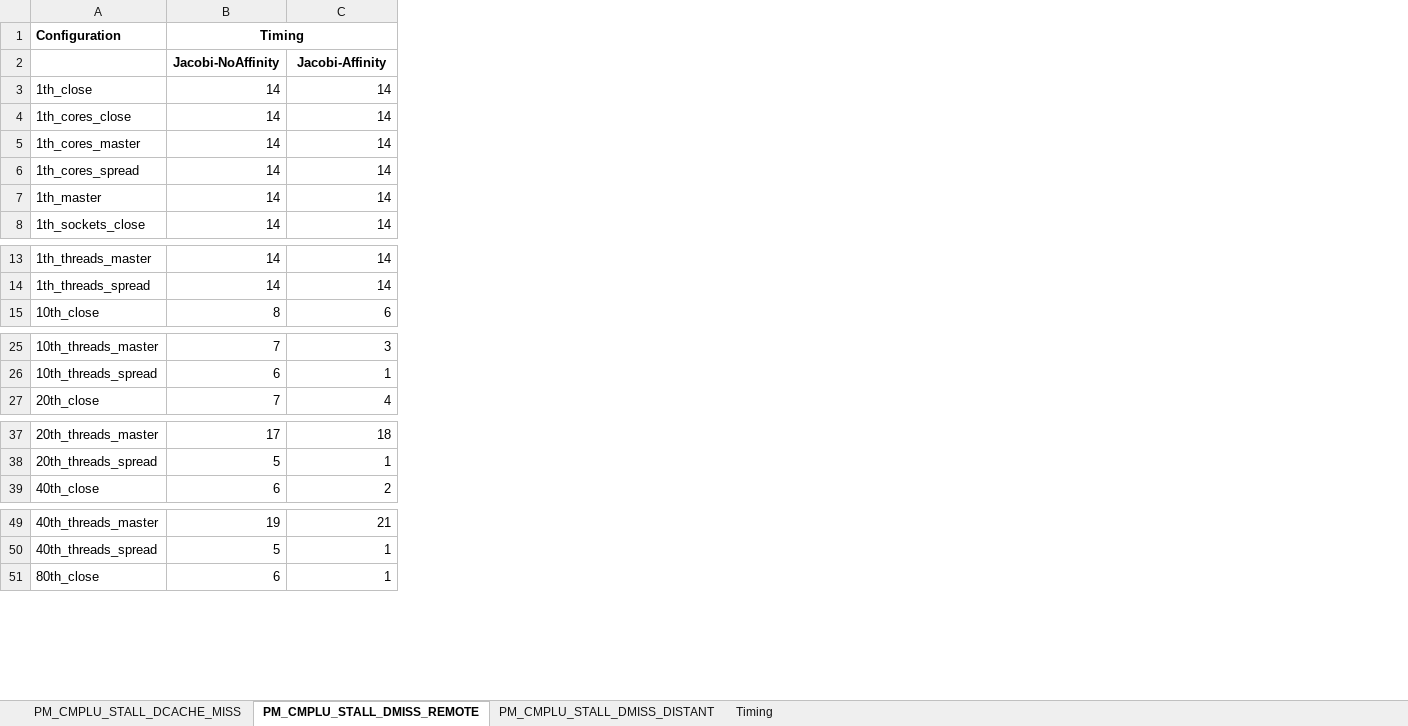
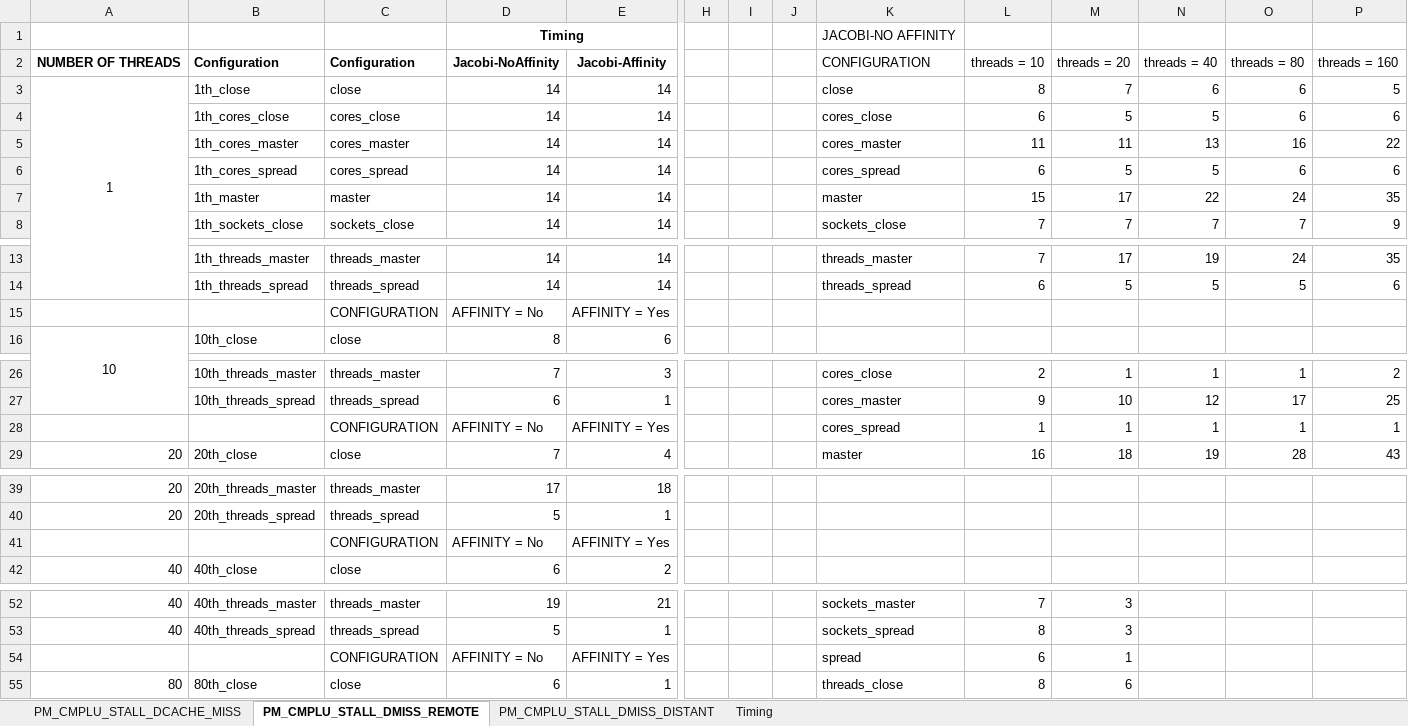
Before and after one commit to spophale/OpenMP_paper01, an Excel workbook: Data/HW_Counters.xlsx, sheet PM_CMPLU_STALL_DMISS_REMOTE, drawn as a sheet; only a part is shown, gaps mark what is left out; values as stored, in another font and other column widths than the file's, no borders; charts and pictures not drawn; addresses are those after the commit; rows hold the shown columns only; the diff covers the shown part only; the diff names each change by its address in the sheet, - before the commit and + after, or states it on an @@ line.

```diff
--- a/Data/HW_Counters.xlsx (sheet PM_CMPLU_STALL_DMISS_REMOTE)
+++ b/Data/HW_Counters.xlsx (sheet PM_CMPLU_STALL_DMISS_REMOTE)
+column A, rows 2-3: NUMBER OF THREADS | 1; row 16: 10; row 29: 20; rows 39-40: 20 | 20; row 42: 40; rows 52-53: 40 | 40; row 55: 80
+column C, rows 2-8: Configuration | close | cores_close | cores_master | cores_spread | master | sockets_close; rows 13-14: threads_master | threads_spread; row 16: close; rows 26-27: threads_master | threads_spread; row 29: close; rows 39-40: threads_master | threads_spread; row 42: close; rows 52-53: threads_master | threads_spread; row 55: close
+column H, empty
+column I, empty
+column J, empty
+column K, rows 1-8: JACOBI-NO AFFINITY | CONFIGURATION | close | cores_close | cores_master | cores_spread | master | sockets_close; rows 13-14: threads_master | threads_spread; rows 26-27: cores_close | cores_master; row 29: master; rows 52-53: sockets_master | sockets_spread; row 55: threads_close
+column L, rows 2-8: threads = 10 | 8 | 6 | 11 | 6 | 15 | 7; rows 13-14: 7 | 6; rows 26-27: 2 | 9; row 29: 16; rows 52-53: 7 | 8; row 55: 8
+column M, rows 2-8: threads = 20 | 7 | 5 | 11 | 5 | 17 | 7; rows 13-14: 17 | 5; rows 26-27: 1 | 10; row 29: 18; rows 52-53: 3 | 3; row 55: 6
+column N, rows 2-8: threads = 40 | 6 | 5 | 13 | 5 | 22 | 7; rows 13-14: 19 | 5; rows 26-27: 1 | 12; row 29: 19
+column O, rows 2-8: threads = 80 | 6 | 6 | 16 | 6 | 24 | 7; rows 13-14: 24 | 5; rows 26-27: 1 | 17; row 29: 28
+column P, rows 2-8: threads = 160 | 5 | 6 | 22 | 6 | 35 | 9; rows 13-14: 35 | 6; rows 26-27: 2 | 25; row 29: 43
-B1: Configuration
+B1: (empty)
-B2: (empty)
+B2: Configuration
+row 15:  |  | CONFIGURATION | AFFINITY = No | AFFINITY = Yes
+row 28:  |  | CONFIGURATION | AFFINITY = No | AFFINITY = Yes |  |  |  | cores_spread | 1 | 1 | 1 | 1 | 1
+row 41:  |  | CONFIGURATION | AFFINITY = No | AFFINITY = Yes
+row 54:  |  | CONFIGURATION | AFFINITY = No | AFFINITY = Yes |  |  |  | spread | 6 | 1
```
Also changed, not shown: 1 added row elsewhere in this sheet, charts or pictures, 5 other files.
